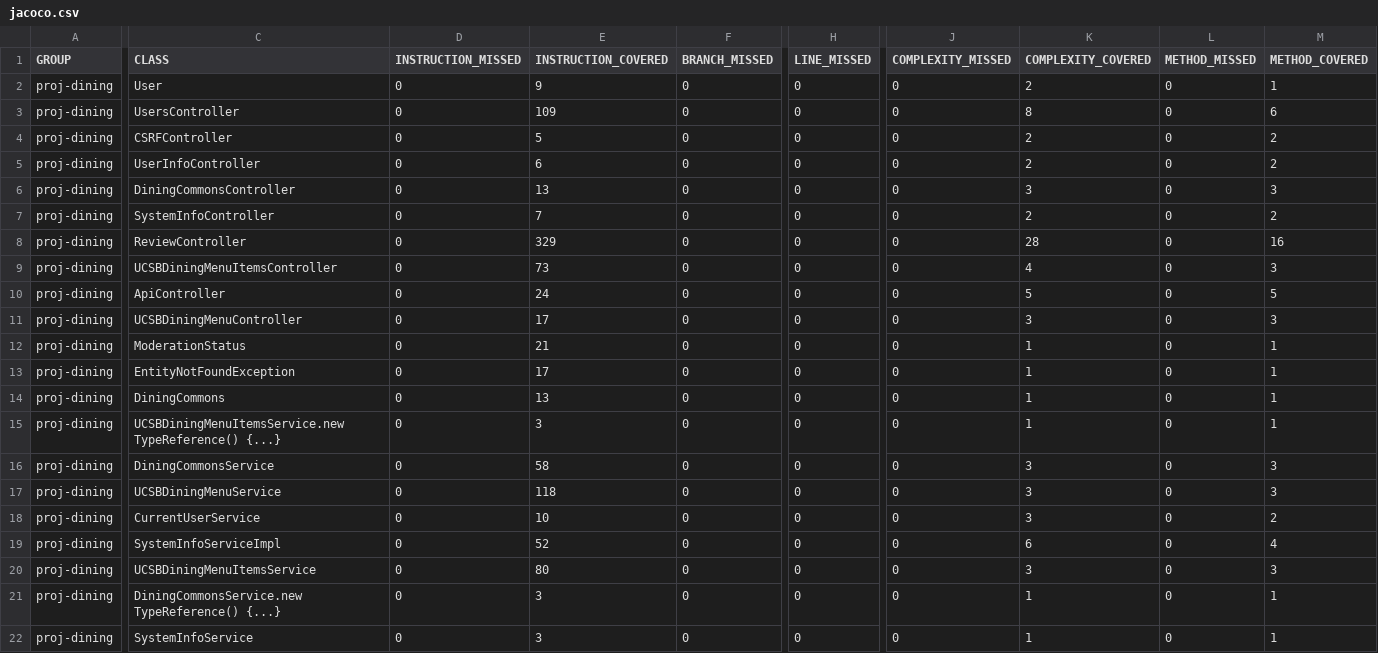
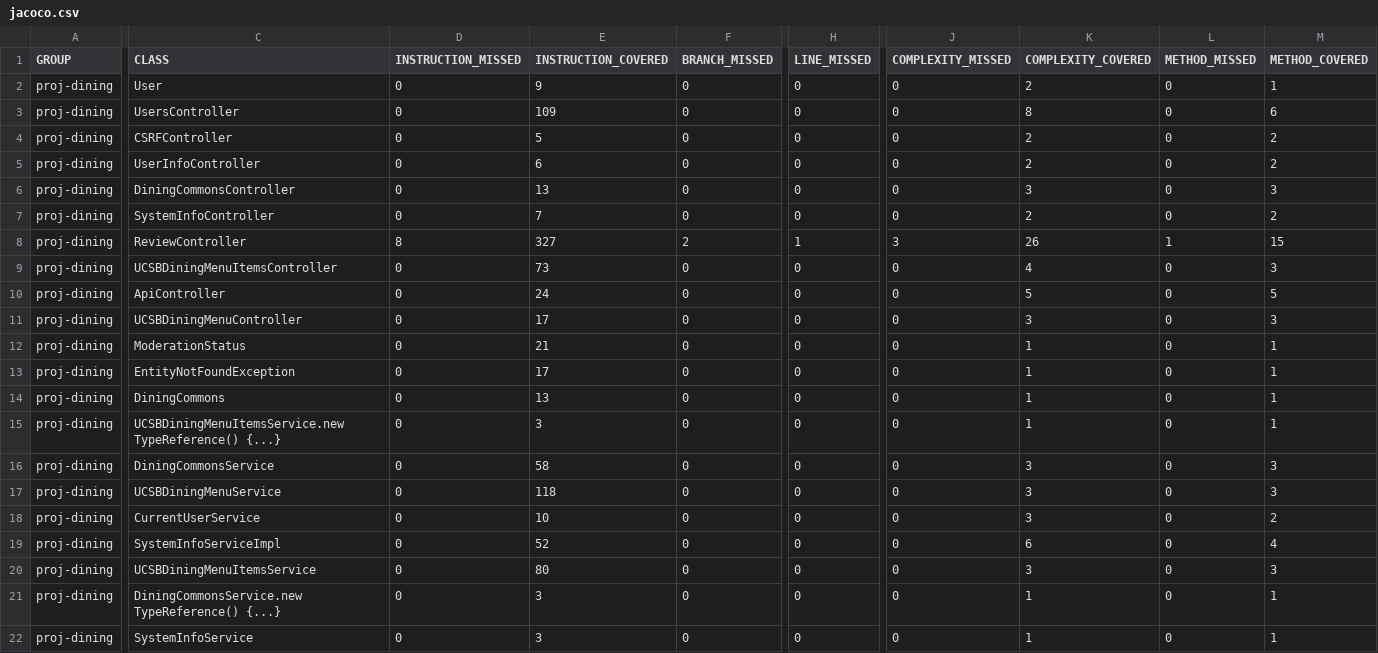
Before and after one commit to ucsb-cs156-s25/proj-dining-s25-10, a CSV file: jacoco/jacoco.csv, drawn as a sheet; only a part is shown, gaps mark what is left out; the diff names each change by its address in the sheet, - before the commit and + after, or states it on an @@ line.

```diff
--- a/jacoco/jacoco.csv
+++ b/jacoco/jacoco.csv
-D8 (INSTRUCTION_MISSED): 0
+D8 (INSTRUCTION_MISSED): 8
-E8 (INSTRUCTION_COVERED): 329
+E8 (INSTRUCTION_COVERED): 327
-F8 (BRANCH_MISSED): 0
+F8 (BRANCH_MISSED): 2
-H8 (LINE_MISSED): 0
+H8 (LINE_MISSED): 1
-J8 (COMPLEXITY_MISSED): 0
+J8 (COMPLEXITY_MISSED): 3
-K8 (COMPLEXITY_COVERED): 28
+K8 (COMPLEXITY_COVERED): 26
-L8 (METHOD_MISSED): 0
+L8 (METHOD_MISSED): 1
-M8 (METHOD_COVERED): 16
+M8 (METHOD_COVERED): 15
```
Also changed, not shown: 7 other files.
